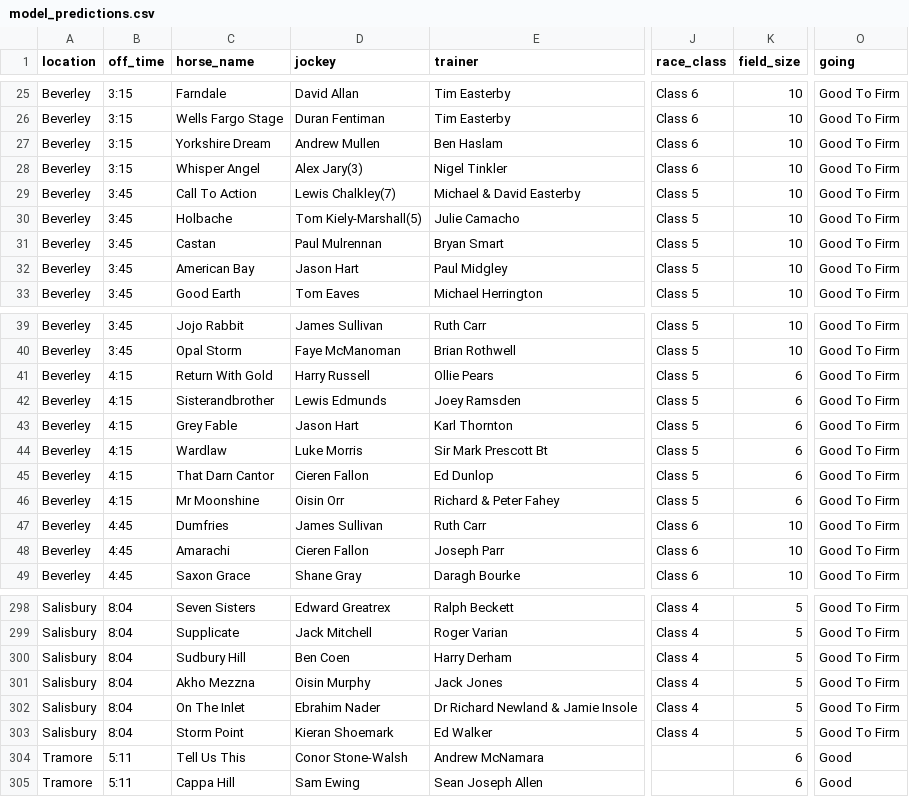
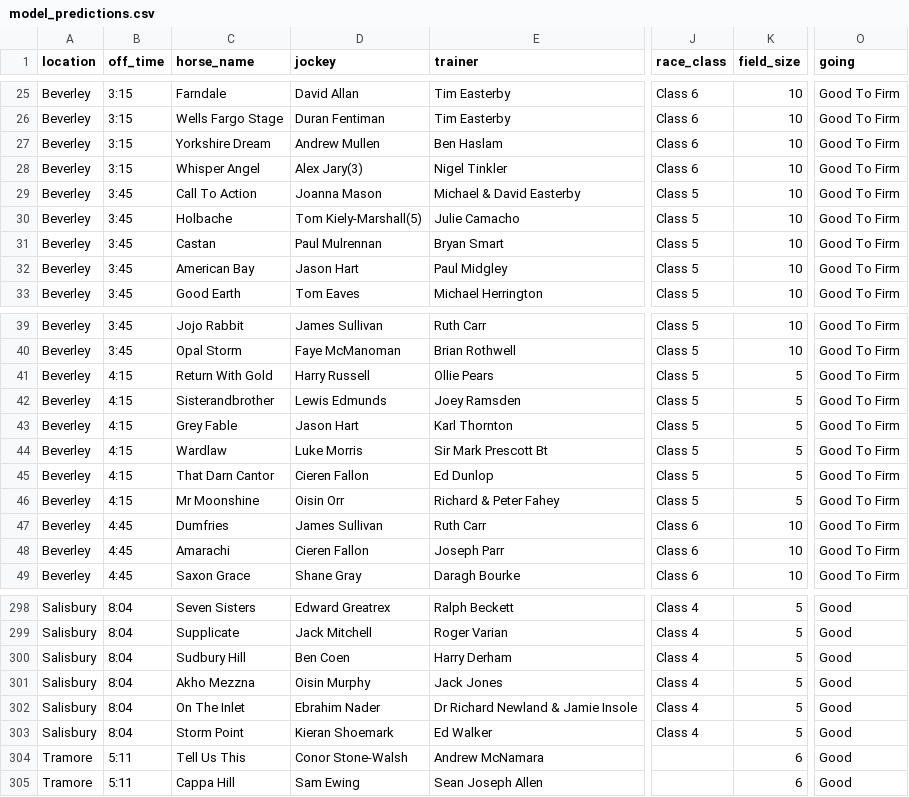
Before and after one commit to mted25/horse-racing-ai, a CSV file: model_predictions.csv, drawn as a sheet; only a part is shown, gaps mark what is left out; the diff covers the shown part only; the diff names each change by its address in the sheet, - before the commit and + after, or states it on an @@ line.

```diff
--- a/model_predictions.csv
+++ b/model_predictions.csv
-D29 (jockey): Lewis Chalkley(7)
+D29 (jockey): Joanna Mason
-K41:K46 (field_size): 6
+K41:K46 (field_size): 5
-O298:O303 (going): Good To Firm
+O298:O303 (going): Good
```
Also changed, not shown: 28 edited cells elsewhere in this file.
